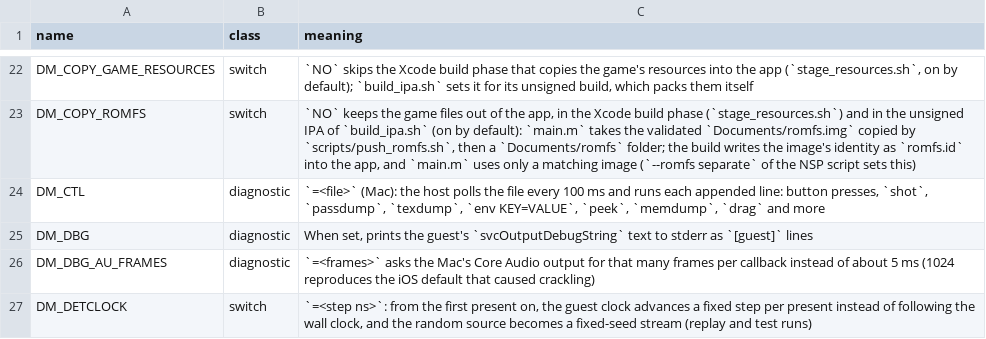
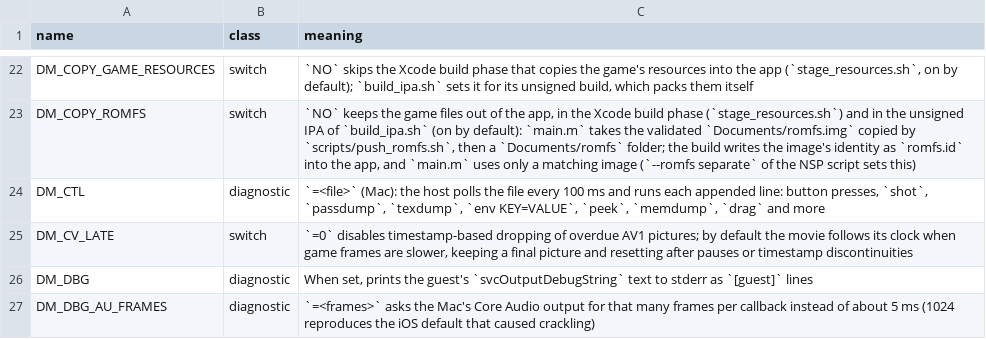
Before and after one commit to StefanSH/nxnative, a TSV file: docs/env_switches.tsv, drawn as a sheet; only a part is shown, gaps mark what is left out; the shorter side is filled out with more unchanged rows; the diff names each change by its address in the sheet, - before the commit and + after, or states it on an @@ line.

Commit message:
Finish Apple Silicon integration checks and document the Ocarina fork
Handle capture and replay allocation failures, preserve complete chroma in odd-sized H.264 scratch pictures, and retain continued Make compile commands in the lint database. Add real direct/indirect mesh raster checks for classic Metal and Metal 4. Record the selected upstream changes, excluded experiments, verified package and remaining gameplay checks.

Front-ends: the GPU working-set guard calls front_gpu_memory_stop(used_mb, limit_mb); in-process embeddings should override the weak process-stop handler if they need their own graceful shutdown.

```diff
--- a/docs/env_switches.tsv
+++ b/docs/env_switches.tsv
+row 25: DM_CV_LATE | switch | `=0` disables timestamp-based dropping of overdue AV1 pictures; by default the movie follows its clock when game frames are slower, keeping a final picture and resetting after pauses or timestamp discontinuities
```
Also changed, not shown: 15 other files.
